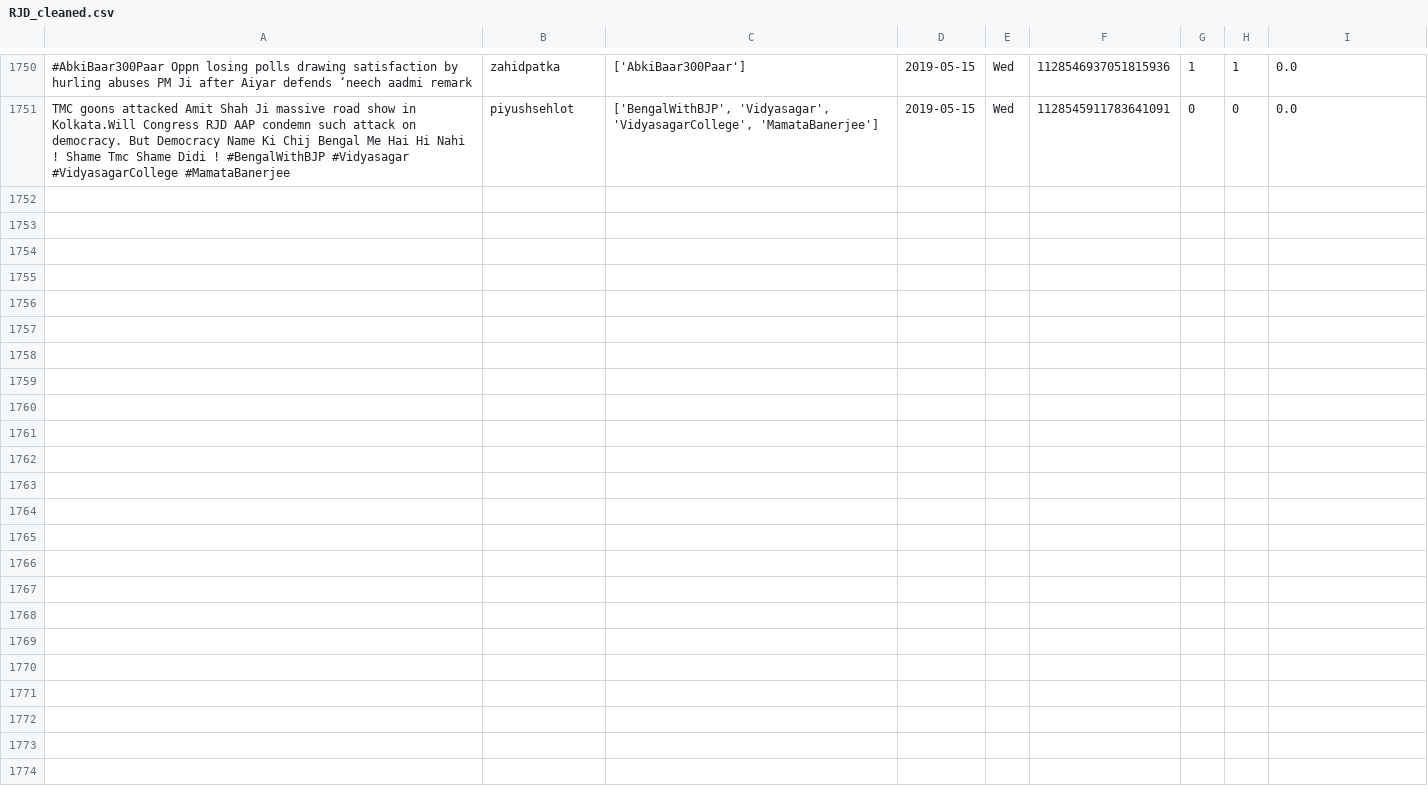
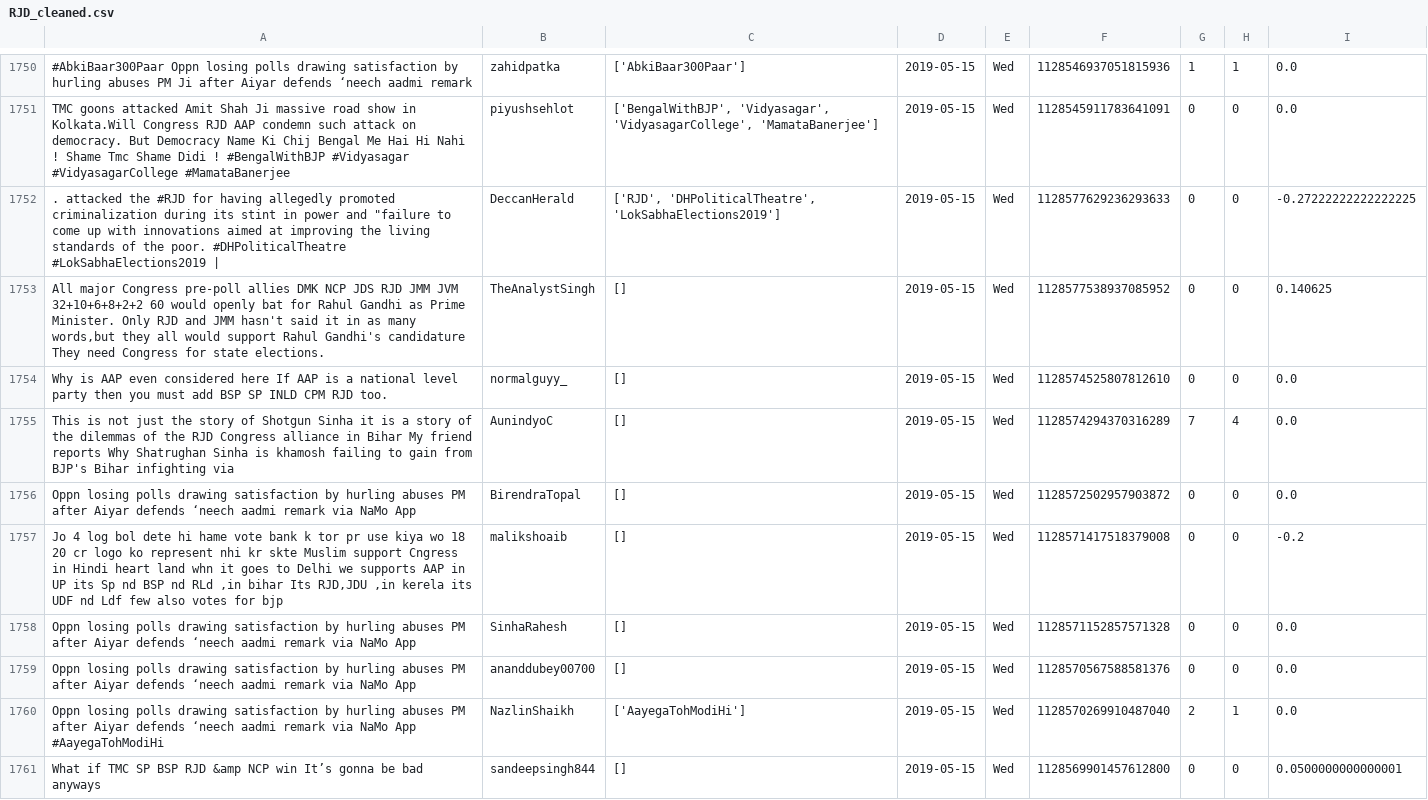
Before and after one commit to itsDevhere/DataRepo, a CSV file: RJD_cleaned.csv, drawn as a sheet; only a part is shown, gaps mark what is left out; the diff covers the shown part only; the diff names each change by its address in the sheet, - before the commit and + after, or states it on an @@ line.

```diff
--- a/RJD_cleaned.csv
+++ b/RJD_cleaned.csv
+row 1752: . attacked the #RJD for having allegedly promoted criminalization during its stint in power and "failure to come up with innovations aimed at improving the living standards of the poor. #DHPoliticalTheatre #LokSabhaElections2019 | | DeccanHerald | ['RJD', 'DHPoliticalTheatre', 'LokSabhaElections2019'] | 2019-05-15 | Wed | 1128577629236293633 | 0 | 0 | -0.27222222222222225
+row 1753: All major Congress pre-poll allies DMK NCP JDS RJD JMM JVM 32+10+6+8+2+2 60 would openly bat for Rahul Gandhi as Prime Minister. Only RJD and JMM hasn't said it in as many words,but they all would support Rahul Gandhi's candidature They need Congress for state elections. | TheAnalystSingh | [] | 2019-05-15 | Wed | 1128577538937085952 | 0 | 0 | 0.140625
+row 1754: Why is AAP even considered here If AAP is a national level party then you must add BSP SP INLD CPM RJD too. | normalguyy_ | [] | 2019-05-15 | Wed | 1128574525807812610 | 0 | 0 | 0.0
+row 1755: This is not just the story of Shotgun Sinha it is a story of the dilemmas of the RJD Congress alliance in Bihar My friend reports Why Shatrughan Sinha is khamosh failing to gain from BJP's Bihar infighting via | AunindyoC | [] | 2019-05-15 | Wed | 1128574294370316289 | 7 | 4 | 0.0
+row 1756: Oppn losing polls drawing satisfaction by hurling abuses PM after Aiyar defends ‘neech aadmi remark via NaMo App | BirendraTopal | [] | 2019-05-15 | Wed | 1128572502957903872 | 0 | 0 | 0.0
+row 1757: Jo 4 log bol dete hi hame vote bank k tor pr use kiya wo 18 20 cr logo ko represent nhi kr skte Muslim support Cngress in Hindi heart land whn it goes to Delhi we supports AAP in UP its Sp nd BSP nd RLd ,in bihar Its RJD,JDU ,in kerela its UDF nd Ldf few also votes for bjp | malikshoaib | [] | 2019-05-15 | Wed | 1128571417518379008 | 0 | 0 | -0.2
+row 1758: Oppn losing polls drawing satisfaction by hurling abuses PM after Aiyar defends ‘neech aadmi remark via NaMo App | SinhaRahesh | [] | 2019-05-15 | Wed | 1128571152857571328 | 0 | 0 | 0.0
+row 1759: Oppn losing polls drawing satisfaction by hurling abuses PM after Aiyar defends ‘neech aadmi remark via NaMo App | ananddubey00700 | [] | 2019-05-15 | Wed | 1128570567588581376 | 0 | 0 | 0.0
+row 1760: Oppn losing polls drawing satisfaction by hurling abuses PM after Aiyar defends ‘neech aadmi remark via NaMo App #AayegaTohModiHi | NazlinShaikh | ['AayegaTohModiHi'] | 2019-05-15 | Wed | 1128570269910487040 | 2 | 1 | 0.0
+row 1761: What if TMC SP BSP RJD &amp NCP win It’s gonna be bad anyways | sandeepsingh844 | [] | 2019-05-15 | Wed | 1128569901457612800 | 0 | 0 | 0.0500000000000001
```
Also changed, not shown: 9 added rows elsewhere in this file, CPIM_cleaned.csv, Samajwadi_cleaned.csv, 3 other files.
